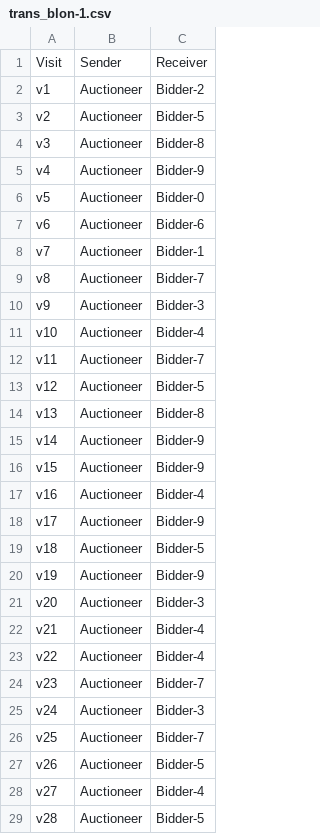
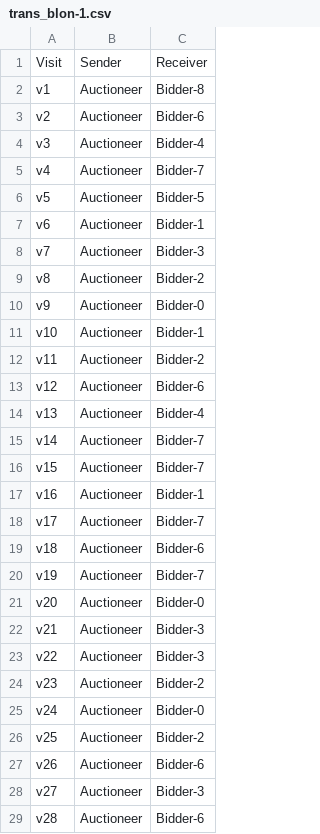
Before and after one commit to migiesmith/Honours, a CSV file: VRPHons/res/Problem Files/results/trans_blon-1.csv, drawn as a sheet; only a part is shown; the diff covers the shown part only.

```diff
--- a/VRPHons/res/Problem Files/results/trans_blon-1.csv
+++ b/VRPHons/res/Problem Files/results/trans_blon-1.csv
@@ -1,29 +1,29 @@
 Visit,Sender,Receiver
-v1,Auctioneer,Bidder-2
-v2,Auctioneer,Bidder-5
-v3,Auctioneer,Bidder-8
-v4,Auctioneer,Bidder-9
-v5,Auctioneer,Bidder-0
-v6,Auctioneer,Bidder-6
-v7,Auctioneer,Bidder-1
-v8,Auctioneer,Bidder-7
-v9,Auctioneer,Bidder-3
-v10,Auctioneer,Bidder-4
-v11,Auctioneer,Bidder-7
-v12,Auctioneer,Bidder-5
-v13,Auctioneer,Bidder-8
-v14,Auctioneer,Bidder-9
-v15,Auctioneer,Bidder-9
-v16,Auctioneer,Bidder-4
-v17,Auctioneer,Bidder-9
-v18,Auctioneer,Bidder-5
-v19,Auctioneer,Bidder-9
-v20,Auctioneer,Bidder-3
-v21,Auctioneer,Bidder-4
-v22,Auctioneer,Bidder-4
-v23,Auctioneer,Bidder-7
-v24,Auctioneer,Bidder-3
-v25,Auctioneer,Bidder-7
-v26,Auctioneer,Bidder-5
-v27,Auctioneer,Bidder-4
-v28,Auctioneer,Bidder-5
+v1,Auctioneer,Bidder-8
+v2,Auctioneer,Bidder-6
+v3,Auctioneer,Bidder-4
+v4,Auctioneer,Bidder-7
+v5,Auctioneer,Bidder-5
+v6,Auctioneer,Bidder-1
+v7,Auctioneer,Bidder-3
+v8,Auctioneer,Bidder-2
+v9,Auctioneer,Bidder-0
+v10,Auctioneer,Bidder-1
+v11,Auctioneer,Bidder-2
+v12,Auctioneer,Bidder-6
+v13,Auctioneer,Bidder-4
+v14,Auctioneer,Bidder-7
+v15,Auctioneer,Bidder-7
+v16,Auctioneer,Bidder-1
+v17,Auctioneer,Bidder-7
+v18,Auctioneer,Bidder-6
+v19,Auctioneer,Bidder-7
+v20,Auctioneer,Bidder-0
+v21,Auctioneer,Bidder-3
+v22,Auctioneer,Bidder-3
+v23,Auctioneer,Bidder-2
+v24,Auctioneer,Bidder-0
+v25,Auctioneer,Bidder-2
+v26,Auctioneer,Bidder-6
+v27,Auctioneer,Bidder-3
+v28,Auctioneer,Bidder-6
```
Also changed, not shown: 29 added rows and 70 edited cells elsewhere in this file, VRPHons/res/Problem Files/results/res_blon-1.csv, 4 other files.
